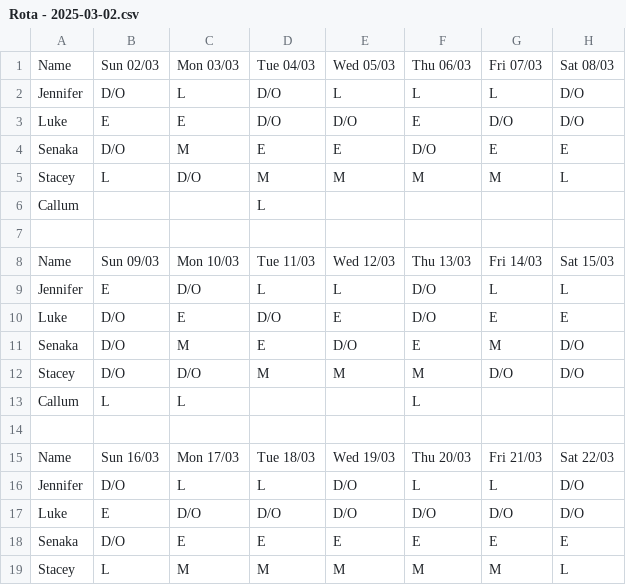
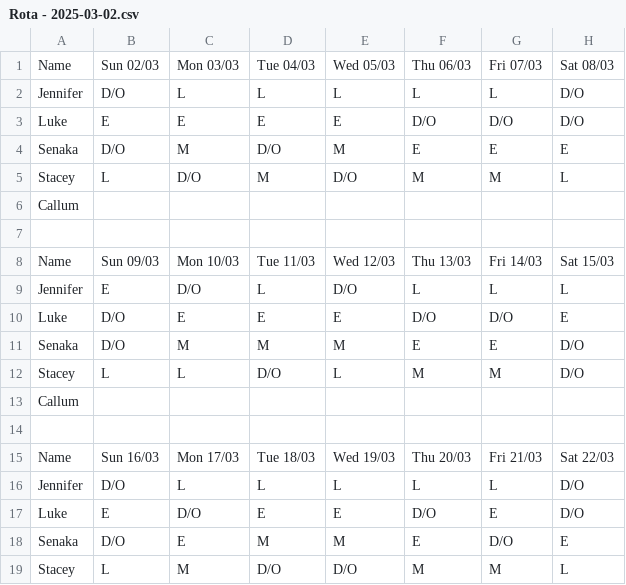
Before and after one commit to ElfinAinu/AutoRota, a CSV file: Refactor/output/Rota - 2025-03-02.csv, drawn as a sheet; only a part is shown; the diff covers the shown part only.

```diff
--- a/Refactor/output/Rota - 2025-03-02.csv
+++ b/Refactor/output/Rota - 2025-03-02.csv
@@ -1,19 +1,19 @@
 Name,Sun 02/03,Mon 03/03,Tue 04/03,Wed 05/03,Thu 06/03,Fri 07/03,Sat 08/03
-Jennifer,D/O,L,D/O,L,L,L,D/O
-Luke,E,E,D/O,D/O,E,D/O,D/O
-Senaka,D/O,M,E,E,D/O,E,E
-Stacey,L,D/O,M,M,M,M,L
-Callum,,,L,,,,
+Jennifer,D/O,L,L,L,L,L,D/O
+Luke,E,E,E,E,D/O,D/O,D/O
+Senaka,D/O,M,D/O,M,E,E,E
+Stacey,L,D/O,M,D/O,M,M,L
+Callum,,,,,,,
 
 Name,Sun 09/03,Mon 10/03,Tue 11/03,Wed 12/03,Thu 13/03,Fri 14/03,Sat 15/03
-Jennifer,E,D/O,L,L,D/O,L,L
-Luke,D/O,E,D/O,E,D/O,E,E
-Senaka,D/O,M,E,D/O,E,M,D/O
-Stacey,D/O,D/O,M,M,M,D/O,D/O
-Callum,L,L,,,L,,
+Jennifer,E,D/O,L,D/O,L,L,L
+Luke,D/O,E,E,E,D/O,D/O,E
+Senaka,D/O,M,M,M,E,E,D/O
+Stacey,L,L,D/O,L,M,M,D/O
+Callum,,,,,,,
 
 Name,Sun 16/03,Mon 17/03,Tue 18/03,Wed 19/03,Thu 20/03,Fri 21/03,Sat 22/03
-Jennifer,D/O,L,L,D/O,L,L,D/O
-Luke,E,D/O,D/O,D/O,D/O,D/O,D/O
-Senaka,D/O,E,E,E,E,E,E
-Stacey,L,M,M,M,M,M,L
+Jennifer,D/O,L,L,L,L,L,D/O
+Luke,E,D/O,E,E,D/O,E,D/O
+Senaka,D/O,E,M,M,E,D/O,E
+Stacey,L,M,D/O,D/O,M,M,L
```
Also changed, not shown: 1 added row, 1 removed row and 12 edited cells elsewhere in this file, 1 other file.
